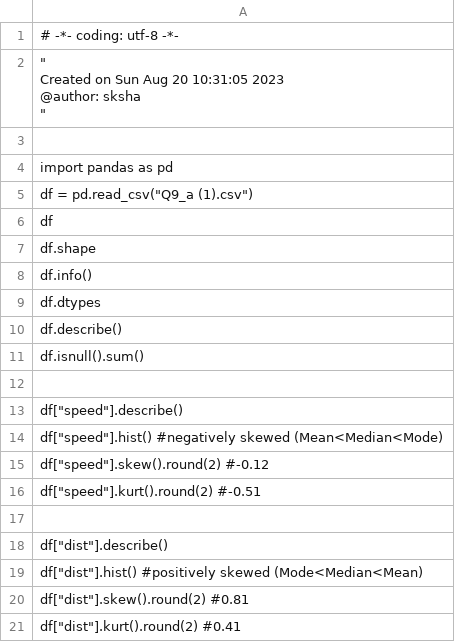
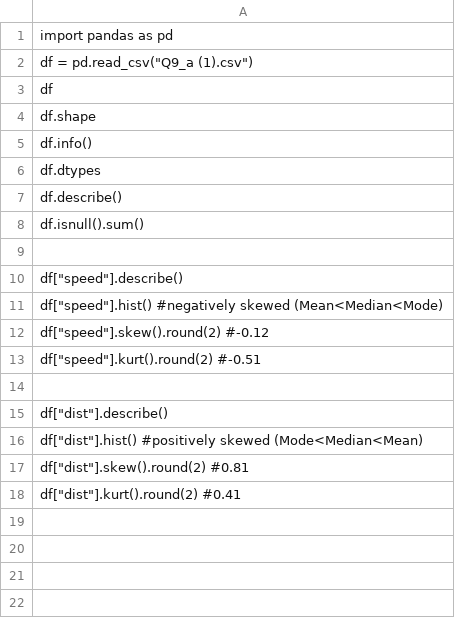
Before and after one commit to aravindreddy7745/Data-science-Assignments, a CSV file: ASSIGNMENT 1-Q9_a.CSV, drawn as a sheet.

Commit message:
Update ASSIGNMENT 1-Q9_a.CSV

```diff
--- a/ASSIGNMENT 1-Q9_a.CSV
+++ b/ASSIGNMENT 1-Q9_a.CSV
@@ -1,8 +1 @@
-# -*- coding: utf-8 -*-
-"""
-Created on Sun Aug 20 10:31:05 2023
-
-@author: sksha
-"""
-
 import  pandas as pd
```
